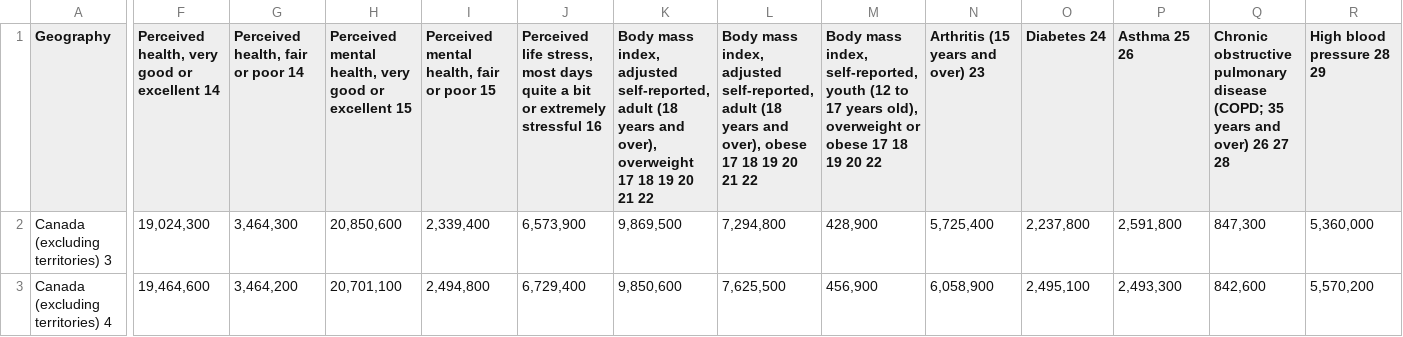
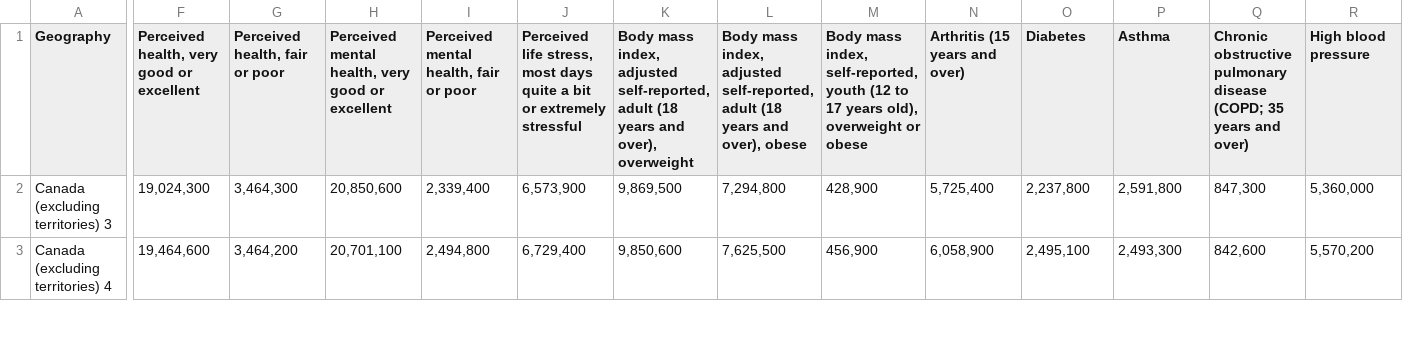
Before and after one commit to Adam-Tidball/Food_Insecurity_Visualization, a CSV file: data/Health_Characteristics.csv, drawn as a sheet; only a part is shown, gaps mark what is left out; the diff covers the shown part only; the diff names each change by its address in the sheet, - before the commit and + after, or states it on an @@ line.

Commit message:
removed numbers in coloumn titles for health char data

```diff
--- a/data/Health_Characteristics.csv
+++ b/data/Health_Characteristics.csv
-F1: Perceived health, very good or excellent 14
+F1: Perceived health, very good or excellent
-G1: Perceived health, fair or poor 14
+G1: Perceived health, fair or poor
-H1: …or excellent 15
+H1: …or excellent
-I1: Perceived mental health, fair or poor 15
+I1: Perceived mental health, fair or poor
-J1: …extremely stressful 16
+J1: …extremely stressful
-K1: …over), overweight 17 18 19 20 21 22
+K1: …over), overweight
-L1: …over), obese 17 18 19 20 21 22
+L1: …over), obese
-M1: …or obese 17 18 19 20 22
+M1: …or obese
-N1: Arthritis (15 years and over) 23
+N1: Arthritis (15 years and over)
-O1: Diabetes 24
+O1: Diabetes
-P1: Asthma 25 26
+P1: Asthma
-Q1: …and over) 26 27 28
+Q1: …and over)
-R1: High blood pressure 28 29
+R1: High blood pressure
```
Also changed, not shown: 19 edited cells elsewhere in this file.
